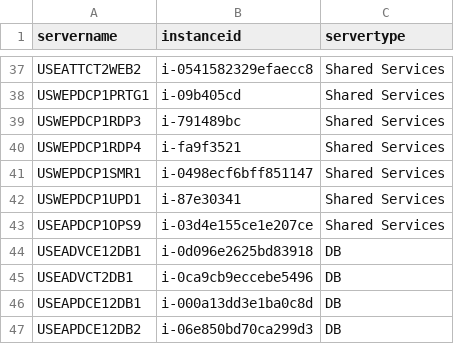
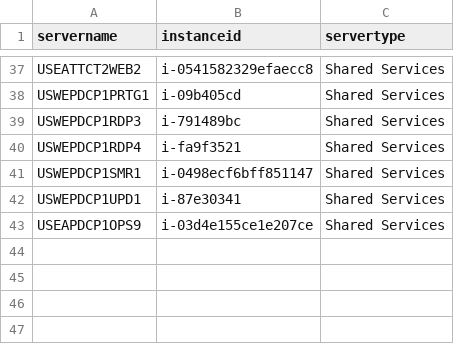
Before and after one commit to nathanielcaguioa/cp-automation-tool, a CSV file: cp-automation-tool-server-list.csv, drawn as a sheet; only a part is shown, gaps mark what is left out.

Commit message:
Update cp-automation-tool-server-list.csv

```diff
--- a/cp-automation-tool-server-list.csv
+++ b/cp-automation-tool-server-list.csv
@@ -43,5 +43 @@ USWEPDCP1UPD1,i-87e30341,Shared Services
 USEAPDCP1OPS9,i-03d4e155ce1e207ce,Shared Services
-USEADVCE12DB1,i-0d096e2625bd83918,DB
-USEADVCT2DB1,i-0ca9cb9eccebe5496,DB
-USEAPDCE12DB1,i-000a13dd3e1ba0c8d,DB
-USEAPDCE12DB2,i-06e850bd70ca299d3,DB
```
